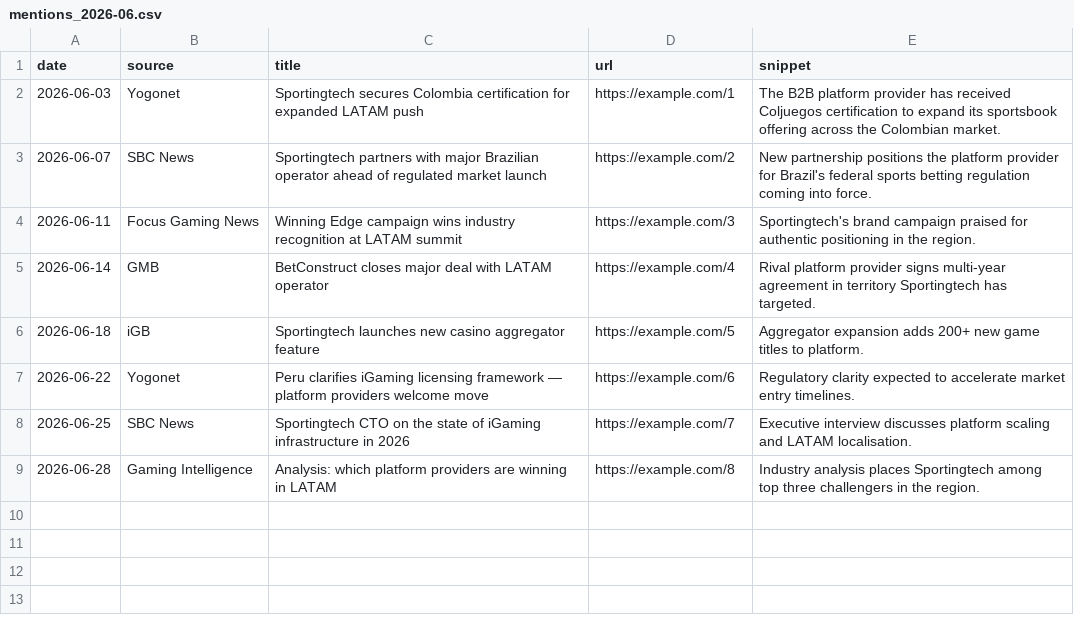
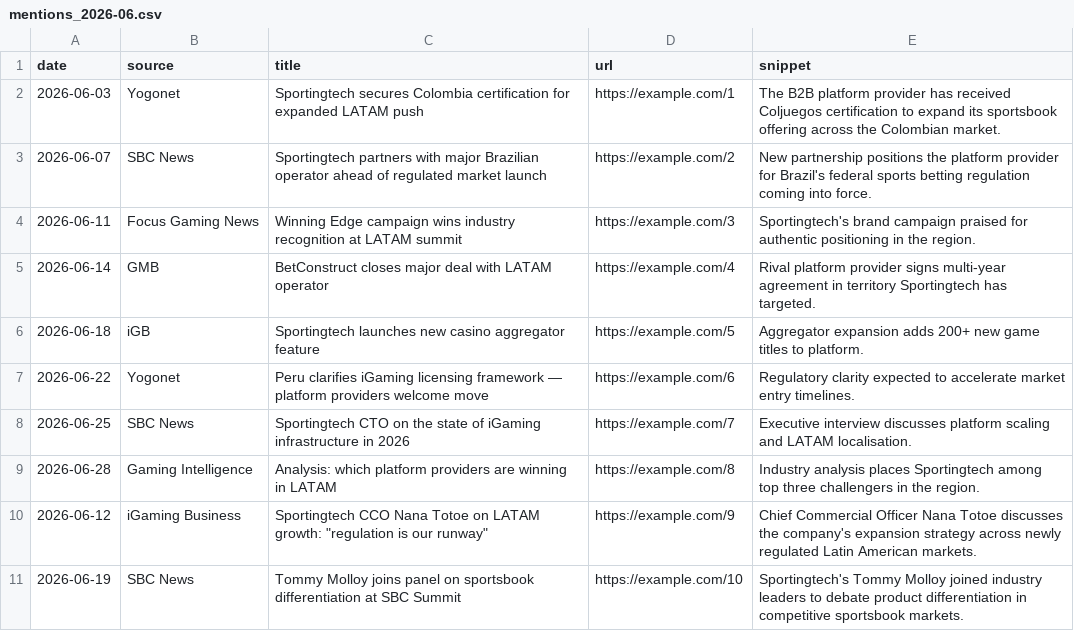
Before and after one commit to plot31agate/reports-platform, a CSV file: sample_data/mentions_2026-06.csv, drawn as a sheet; the diff names each change by its address in the sheet, - before the commit and + after, or states it on an @@ line.

```diff
--- a/sample_data/mentions_2026-06.csv
+++ b/sample_data/mentions_2026-06.csv
+row 10: 2026-06-12 | iGaming Business | Sportingtech CCO Nana Totoe on LATAM growth: "regulation is our runway" | https://example.com/9 | Chief Commercial Officer Nana Totoe discusses the company's expansion strategy across newly regulated Latin American markets.
+row 11: 2026-06-19 | SBC News | Tommy Molloy joins panel on sportsbook differentiation at SBC Summit | https://example.com/10 | Sportingtech's Tommy Molloy joined industry leaders to debate product differentiation in competitive sportsbook markets.
```
Also changed, not shown: 11 other files.
